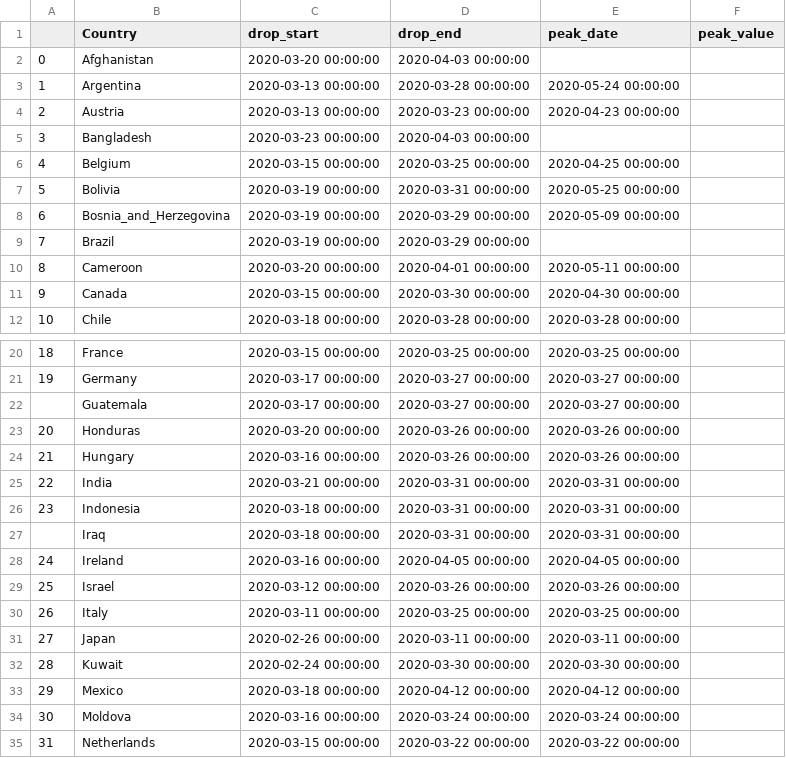
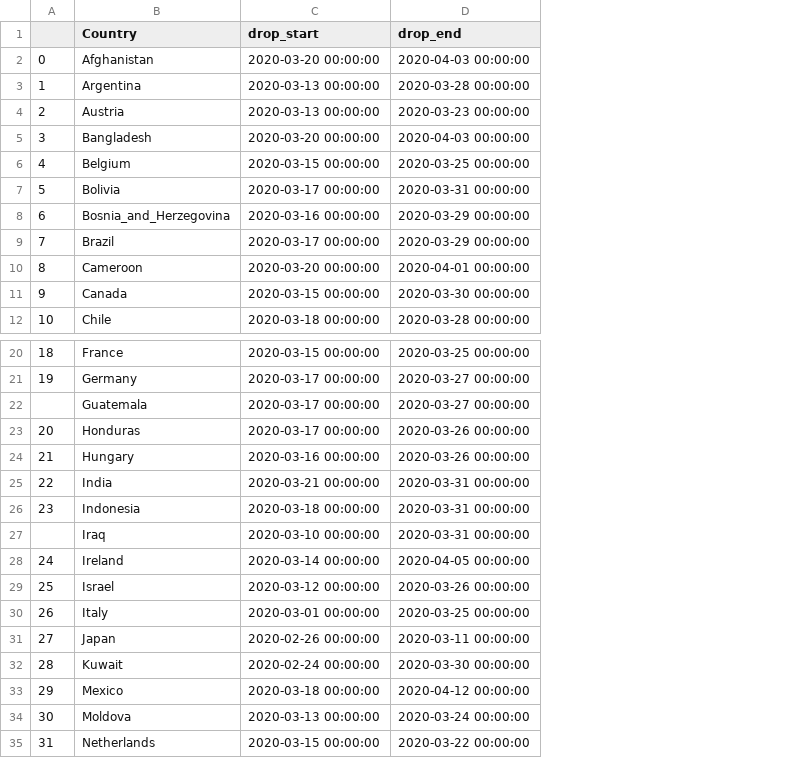
Before and after one commit to patrickbryant1/COVID19.github.io, a CSV file: simulations/drop_and_deaths/initial_analysis/drop_dates.csv, drawn as a sheet; only a part is shown, gaps mark what is left out; the diff covers the shown part only; the diff names each change by its address in the sheet, - before the commit and + after, or states it on an @@ line.

```diff
--- a/simulations/drop_and_deaths/initial_analysis/drop_dates.csv
+++ b/simulations/drop_and_deaths/initial_analysis/drop_dates.csv
-column E (peak_date), rows 3-12: 2020-05-24 00:00:00 | 2020-04-23 00:00:00 |  | 2020-04-25 00:00:00 | 2020-05-25 00:00:00 | 2020-05-09 00:00:00 |  | 2020-05-11 00:00:00 | 2020-04-30 00:00:00 | 2020-03-28 00:00:00; rows 20-35: 2020-03-25 00:00:00 | 2020-03-27 00:00:00 | 2020-03-27 00:00:00 | 2020-03-26 00:00:00 | 2020-03-26 00:00:00 | 2020-03-31 00:00:00 | 2020-03-31 00:00:00 | 2020-03-31 00:00:00 | 2020-04-05 00:00:00 | 2020-03-26 00:00:00 | 2020-03-25 00:00:00 | 2020-03-11 00:00:00 | 2020-03-30 00:00:00 | 2020-04-12 00:00:00 | 2020-03-24 00:00:00 | 2020-03-22 00:00:00
-column F (peak_value), empty
-C5 (drop_start): 2020-03-23 00:00:00
+C5 (drop_start): 2020-03-20 00:00:00
-C7 (drop_start): 2020-03-19 00:00:00
+C7 (drop_start): 2020-03-17 00:00:00
-C8 (drop_start): 2020-03-19 00:00:00
+C8 (drop_start): 2020-03-16 00:00:00
-C9 (drop_start): 2020-03-19 00:00:00
+C9 (drop_start): 2020-03-17 00:00:00
-C23 (drop_start): 2020-03-20 00:00:00
+C23 (drop_start): 2020-03-17 00:00:00
-C27 (drop_start): 2020-03-18 00:00:00
+C27 (drop_start): 2020-03-10 00:00:00
-C28 (drop_start): 2020-03-16 00:00:00
+C28 (drop_start): 2020-03-14 00:00:00
-C30 (drop_start): 2020-03-11 00:00:00
+C30 (drop_start): 2020-03-01 00:00:00
-C34 (drop_start): 2020-03-16 00:00:00
+C34 (drop_start): 2020-03-13 00:00:00
```
Also changed, not shown: 4 edited cells elsewhere in this file, simulations/drop_and_deaths/initial_analysis/drop_df.csv, 23 other files.
